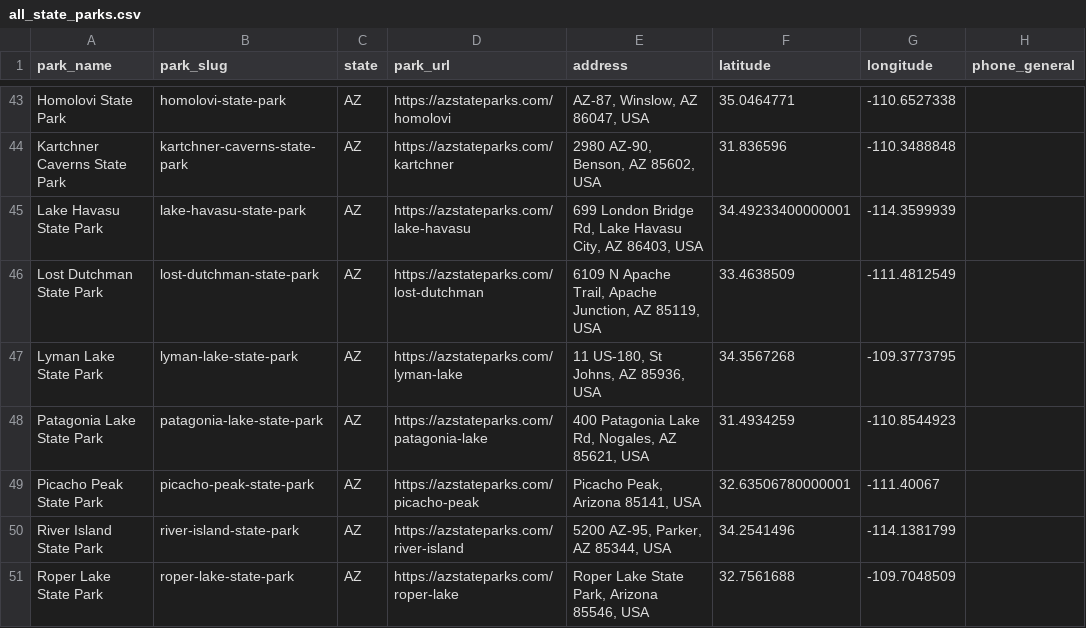
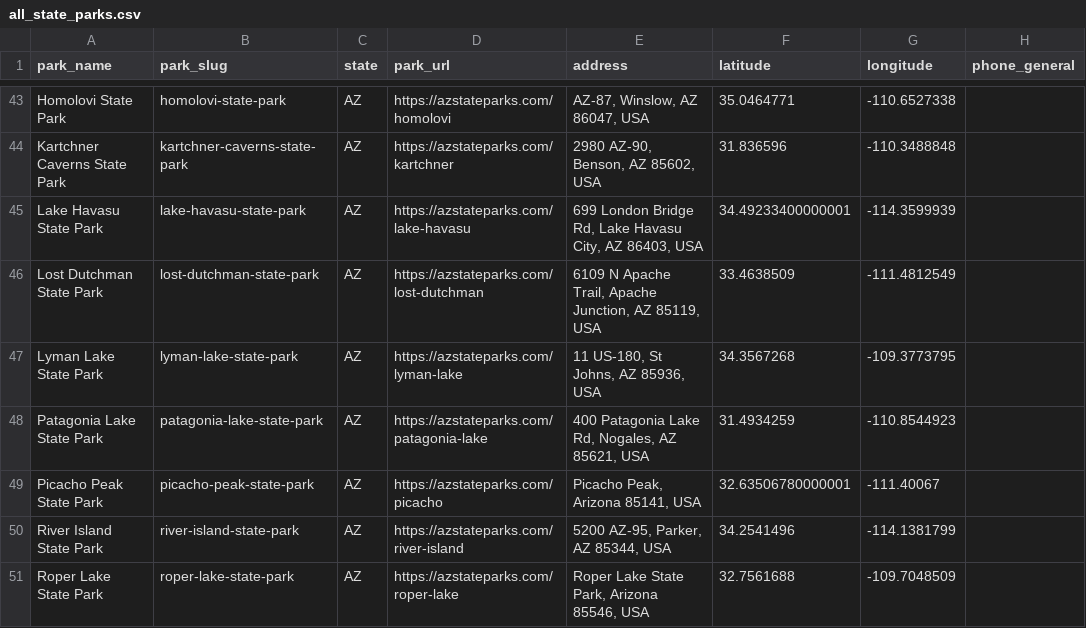
Before and after one commit to hayniec/state-parks-camping, a CSV file: all_state_parks.csv, drawn as a sheet; only a part is shown, gaps mark what is left out; the diff names each change by its address in the sheet, - before the commit and + after, or states it on an @@ line.

Commit message:
Fix Arizona Picacho Peak URL redirect, bump version to v16

```diff
--- a/all_state_parks.csv
+++ b/all_state_parks.csv
-D49 (park_url): https://azstateparks.com/picacho-peak
+D49 (park_url): https://azstateparks.com/picacho
```
Also changed, not shown: arizona_state_parks.csv, 3 other files.
